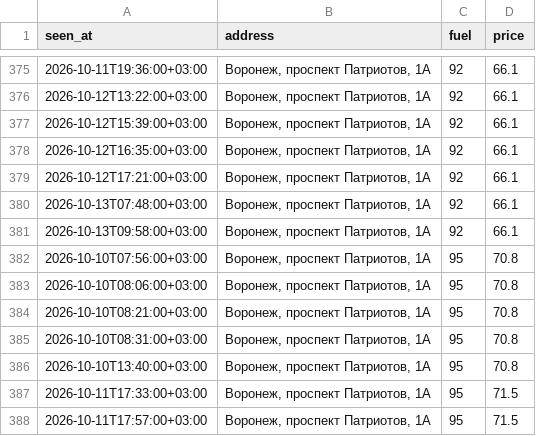
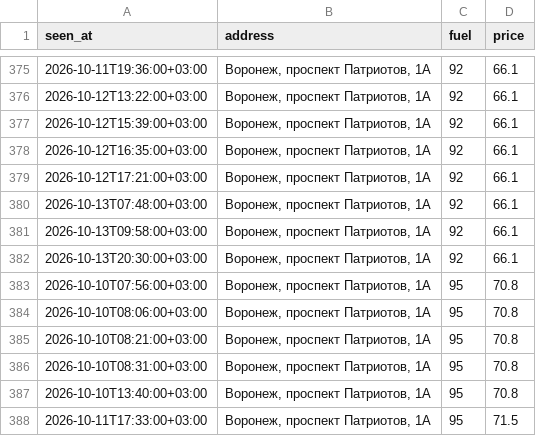
Before and after one commit to dooodoIvan/benzin, a CSV file: data/prices.csv, drawn as a sheet; only a part is shown, gaps mark what is left out; the shorter side is filled out with more unchanged rows; the diff names each change by its address in the sheet, - before the commit and + after, or states it on an @@ line.

```diff
--- a/data/prices.csv
+++ b/data/prices.csv
+row 382: 2026-10-13T20:30:00+03:00 | Воронеж, проспект Патриотов, 1А | 92 | 66.1
```
Also changed, not shown: 4 other files.
